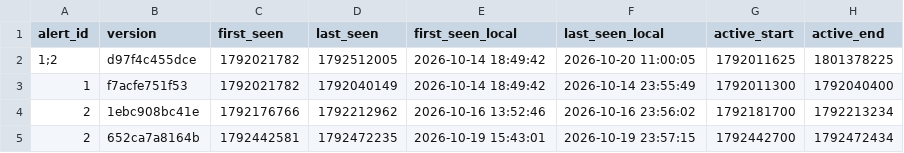
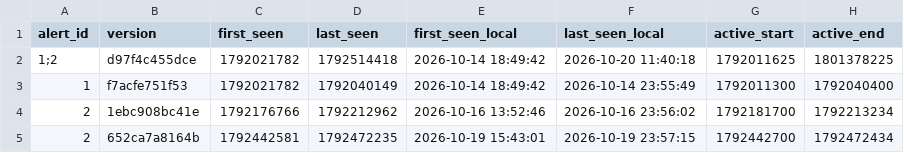
Before and after one commit to blobberus/straight-bussing, a CSV file: data/ground_truth/alerts.csv, drawn as a sheet; only a part is shown; the diff names each change by its address in the sheet, - before the commit and + after, or states it on an @@ line.

```diff
--- a/data/ground_truth/alerts.csv
+++ b/data/ground_truth/alerts.csv
-D2 (last_seen): 1792512005
+D2 (last_seen): 1792514418
-F2 (last_seen_local): 2026-10-20 11:00:05
+F2 (last_seen_local): 2026-10-20 11:40:18
```
Also changed, not shown: 3 other files.
